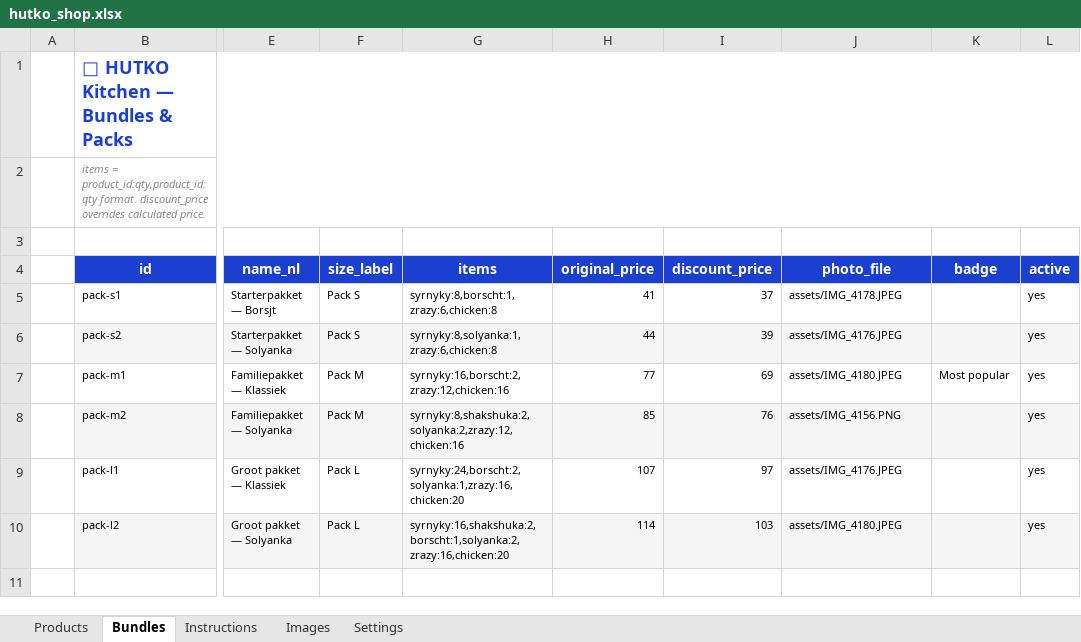
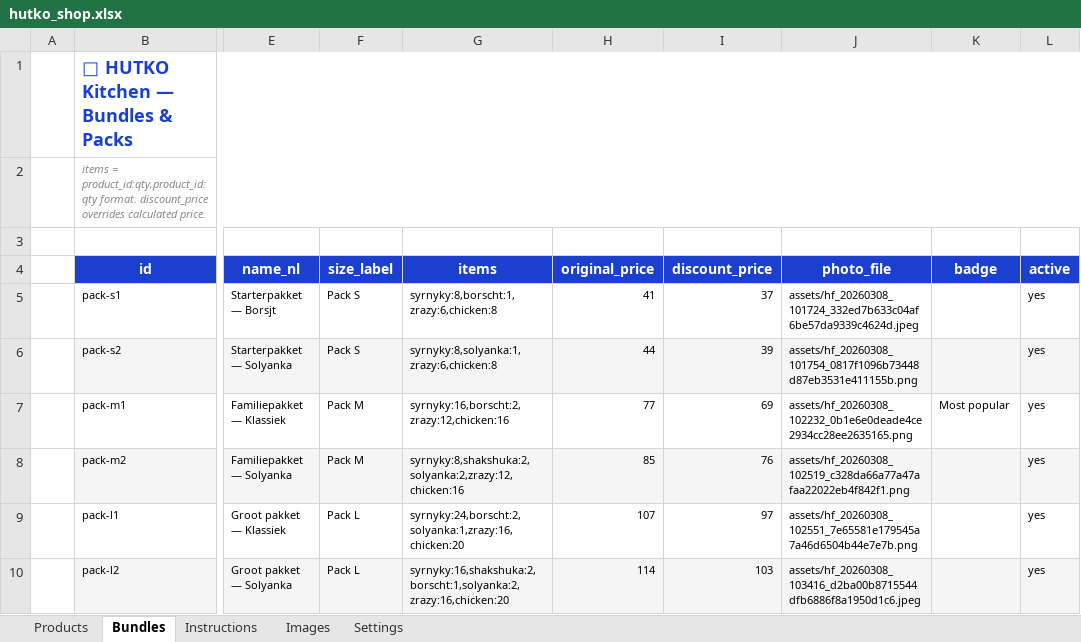
Before and after one commit to anastasiia-gif/HUTKO-kitchen, an Excel workbook: backend/hutko_shop.xlsx, sheet Bundles, drawn as a sheet; only a part is shown, gaps mark what is left out; values as stored, in another font and other column widths than the file's, no borders; the diff names each change by its address in the sheet, - before the commit and + after, or states it on an @@ line.

```diff
--- a/backend/hutko_shop.xlsx (sheet Bundles)
+++ b/backend/hutko_shop.xlsx (sheet Bundles)
-J5 (photo_file): assets/IMG_4178.JPEG
+J5 (photo_file): assets/hf_20260308_101724_332ed7b633c04af6be57da9339c4624d.jpeg
-J6 (photo_file): assets/IMG_4176.JPEG
+J6 (photo_file): assets/hf_20260308_101754_0817f1096b73448d87eb3531e411155b.png
-J7 (photo_file): assets/IMG_4180.JPEG
+J7 (photo_file): assets/hf_20260308_102232_0b1e6e0deade4ce2934cc28ee2635165.png
-J8 (photo_file): assets/IMG_4156.PNG
+J8 (photo_file): assets/hf_20260308_102519_c328da66a77a47afaa22022eb4f842f1.png
-J9 (photo_file): assets/IMG_4176.JPEG
+J9 (photo_file): assets/hf_20260308_102551_7e65581e179545a7a46d6504b44e7e7b.png
-J10 (photo_file): assets/IMG_4180.JPEG
+J10 (photo_file): assets/hf_20260308_103416_d2ba00b8715544dfb6886f8a1950d1c6.jpeg
```
Also changed, not shown: 3 other files.
